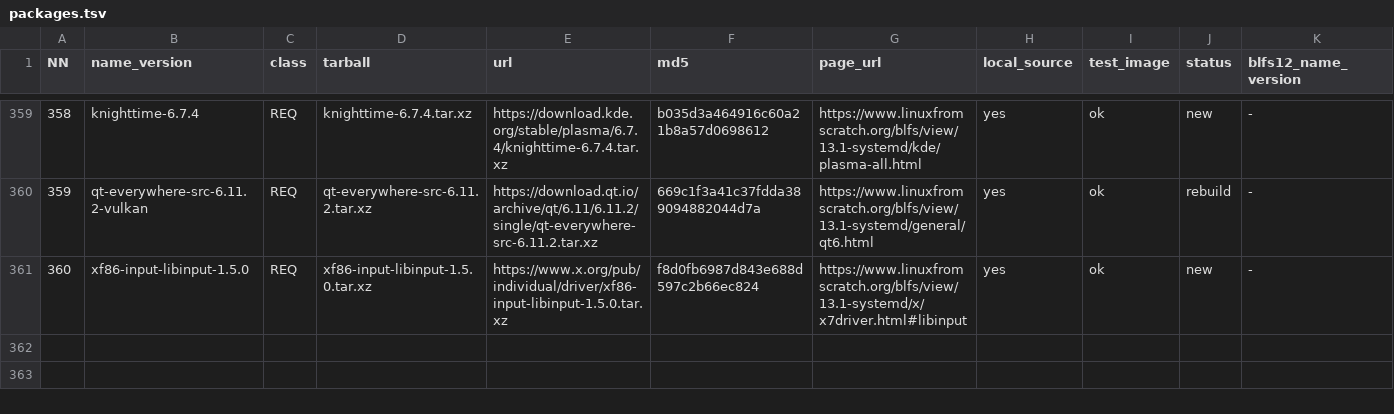
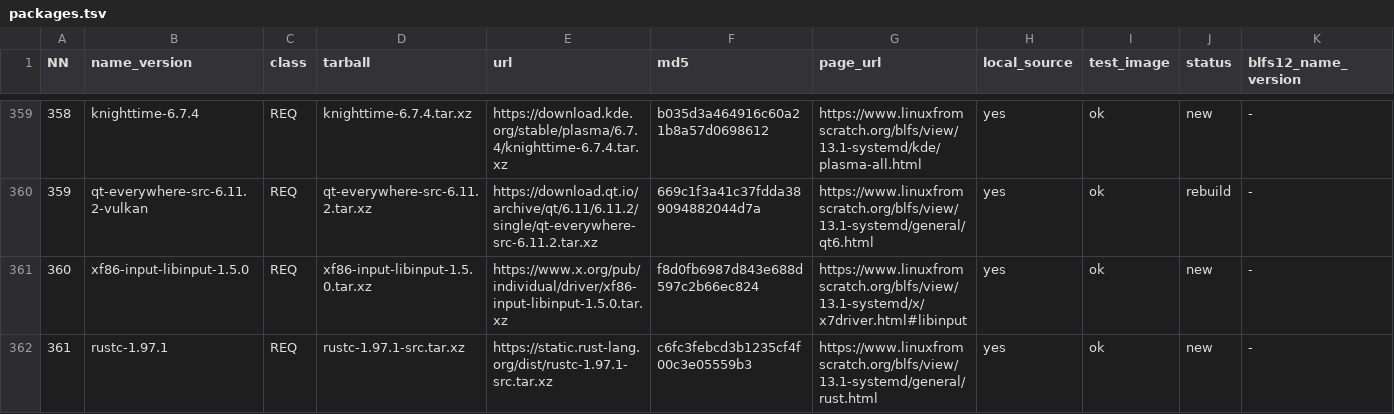
Before and after one commit to Yoursel71/alpbahOS, a TSV file: scripts/rebuild/r4/packages.tsv, drawn as a sheet; only a part is shown, gaps mark what is left out; rows hold the shown columns only; the diff names each change by its address in the sheet, - before the commit and + after, or states it on an @@ line.

```diff
--- a/scripts/rebuild/r4/packages.tsv
+++ b/scripts/rebuild/r4/packages.tsv
+row 362: 361 | rustc-1.97.1 | REQ | rustc-1.97.1-src.tar.xz | https://static.rust-lang.org/dist/rustc-1.97.1-src.tar.xz | c6fc3febcd3b1235cf4f00c3e05559b3 | https://www.linuxfromscratch.org/blfs/view/13.1-systemd/general/rust.html | yes | ok | new | -
```
Also changed, not shown: 6 other files.
